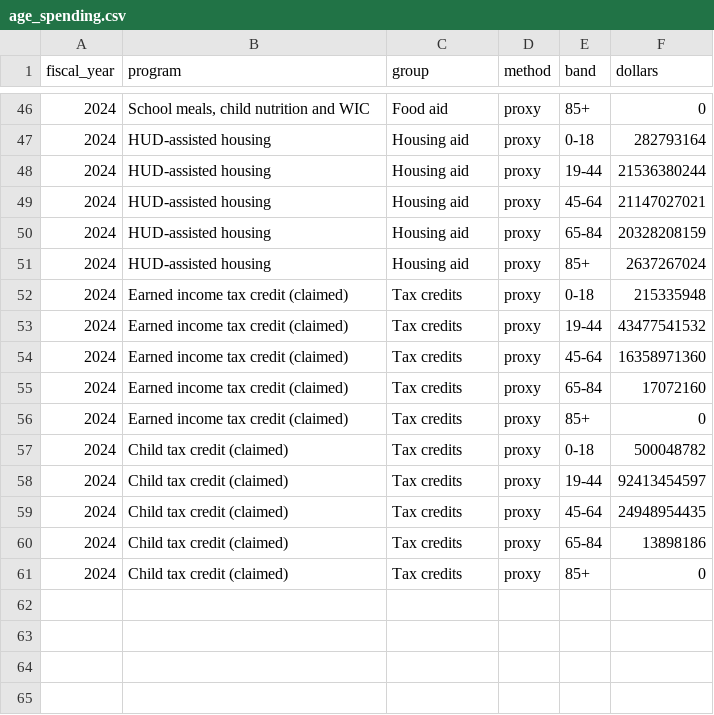
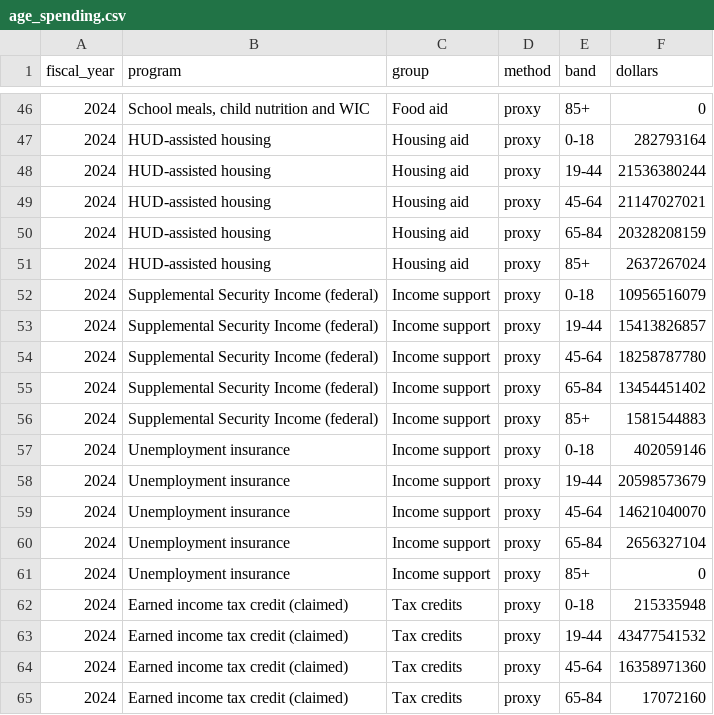
Before and after one commit to mckornfield/gov-transparency, a CSV file: data/processed/age_spending.csv, drawn as a sheet; only a part is shown, gaps mark what is left out; the shorter side is filled out with more unchanged rows; the diff names each change by its address in the sheet, - before the commit and + after, or states it on an @@ line.

```diff
--- a/data/processed/age_spending.csv
+++ b/data/processed/age_spending.csv
+row 52: 2024 | Supplemental Security Income (federal) | Income support | proxy | 0-18 | 10956516079
+row 53: 2024 | Supplemental Security Income (federal) | Income support | proxy | 19-44 | 15413826857
+row 54: 2024 | Supplemental Security Income (federal) | Income support | proxy | 45-64 | 18258787780
+row 55: 2024 | Supplemental Security Income (federal) | Income support | proxy | 65-84 | 13454451402
+row 56: 2024 | Supplemental Security Income (federal) | Income support | proxy | 85+ | 1581544883
+row 57: 2024 | Unemployment insurance | Income support | proxy | 0-18 | 402059146
+row 58: 2024 | Unemployment insurance | Income support | proxy | 19-44 | 20598573679
+row 59: 2024 | Unemployment insurance | Income support | proxy | 45-64 | 14621040070
+row 60: 2024 | Unemployment insurance | Income support | proxy | 65-84 | 2656327104
+row 61: 2024 | Unemployment insurance | Income support | proxy | 85+ | 0
```
Also changed, not shown: data/raw/MANIFEST.csv, 16 other files.
